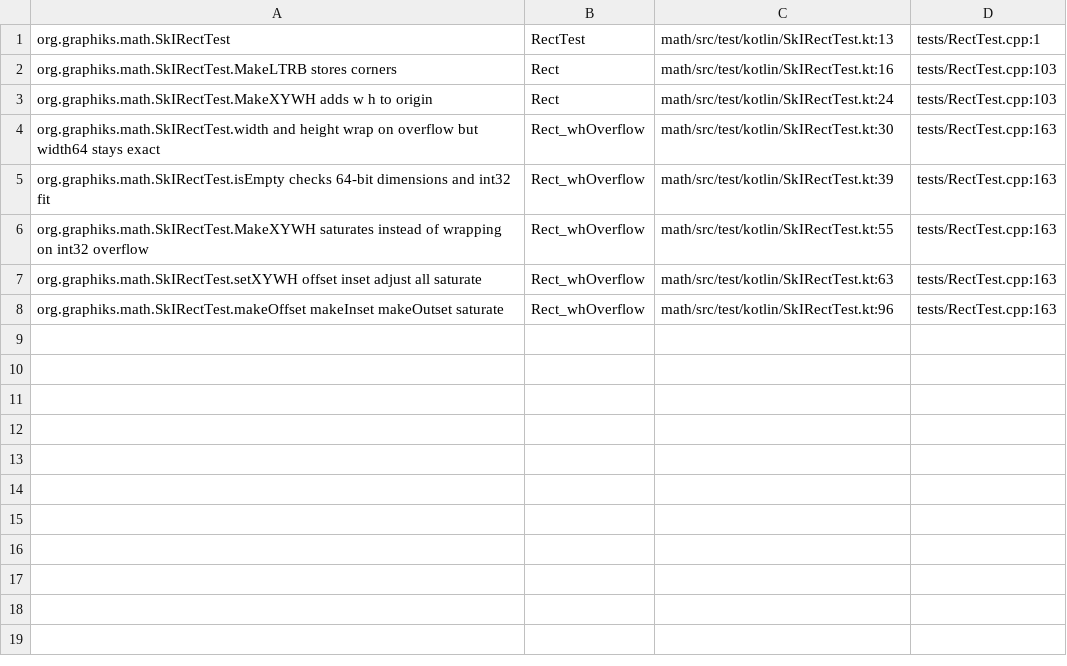
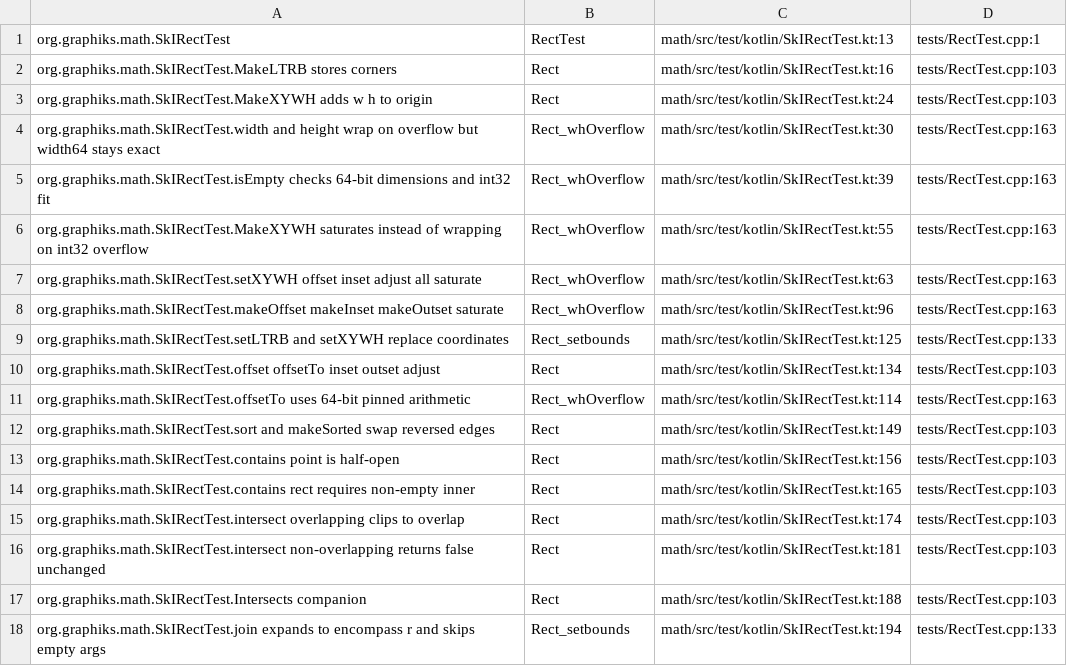
Before and after one commit to ygdrasil-io/kanvas, a TSV file: .upstream/source/map/math/SkIRectTest.tsv, drawn as a sheet.

```diff
--- a/.upstream/source/map/math/SkIRectTest.tsv
+++ b/.upstream/source/map/math/SkIRectTest.tsv
@@ -8 +8,11 @@ org.graphiks.math.SkIRectTest.setXYWH offset inset adjust all saturate	Rect_whOv
 org.graphiks.math.SkIRectTest.makeOffset makeInset makeOutset saturate	Rect_whOverflow	math/src/test/kotlin/SkIRectTest.kt:96	tests/RectTest.cpp:163
+org.graphiks.math.SkIRectTest.setLTRB and setXYWH replace coordinates	Rect_setbounds	math/src/test/kotlin/SkIRectTest.kt:125	tests/RectTest.cpp:133
+org.graphiks.math.SkIRectTest.offset offsetTo inset outset adjust	Rect	math/src/test/kotlin/SkIRectTest.kt:134	tests/RectTest.cpp:103
+org.graphiks.math.SkIRectTest.offsetTo uses 64-bit pinned arithmetic	Rect_whOverflow	math/src/test/kotlin/SkIRectTest.kt:114	tests/RectTest.cpp:163
+org.graphiks.math.SkIRectTest.sort and makeSorted swap reversed edges	Rect	math/src/test/kotlin/SkIRectTest.kt:149	tests/RectTest.cpp:103
+org.graphiks.math.SkIRectTest.contains point is half-open	Rect	math/src/test/kotlin/SkIRectTest.kt:156	tests/RectTest.cpp:103
+org.graphiks.math.SkIRectTest.contains rect requires non-empty inner	Rect	math/src/test/kotlin/SkIRectTest.kt:165	tests/RectTest.cpp:103
+org.graphiks.math.SkIRectTest.intersect overlapping clips to overlap	Rect	math/src/test/kotlin/SkIRectTest.kt:174	tests/RectTest.cpp:103
+org.graphiks.math.SkIRectTest.intersect non-overlapping returns false unchanged	Rect	math/src/test/kotlin/SkIRectTest.kt:181	tests/RectTest.cpp:103
+org.graphiks.math.SkIRectTest.Intersects companion	Rect	math/src/test/kotlin/SkIRectTest.kt:188	tests/RectTest.cpp:103
+org.graphiks.math.SkIRectTest.join expands to encompass r and skips empty args	Rect_setbounds	math/src/test/kotlin/SkIRectTest.kt:194	tests/RectTest.cpp:133
```
Also changed, not shown: .upstream/source/map/math/SkM44Test.tsv, .upstream/source/map/math/SkMatrixTest.tsv, 7 other files.
